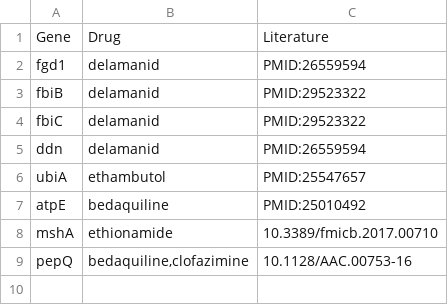
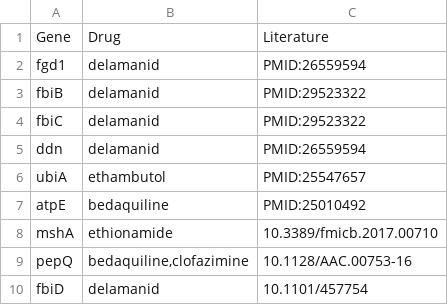
Before and after one commit to jodyphelan/tbdb, a CSV file: tbdb.watchlist.csv, drawn as a sheet; the diff names each change by its address in the sheet, - before the commit and + after, or states it on an @@ line.

```diff
--- a/tbdb.watchlist.csv
+++ b/tbdb.watchlist.csv
+row 10: fbiD | delamanid | 10.1101/457754
```
Also changed, not shown: 2 other files.
